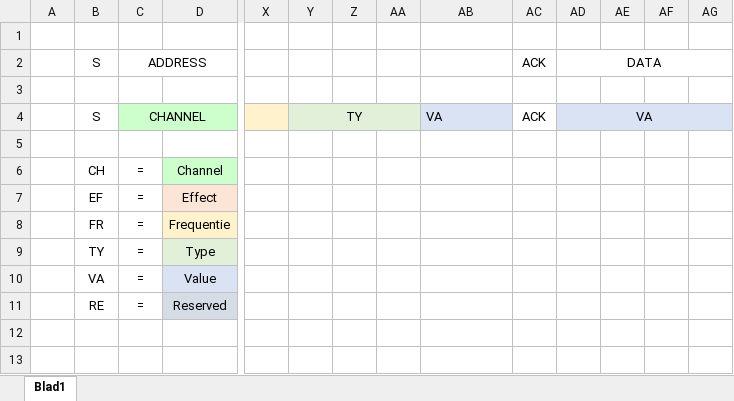
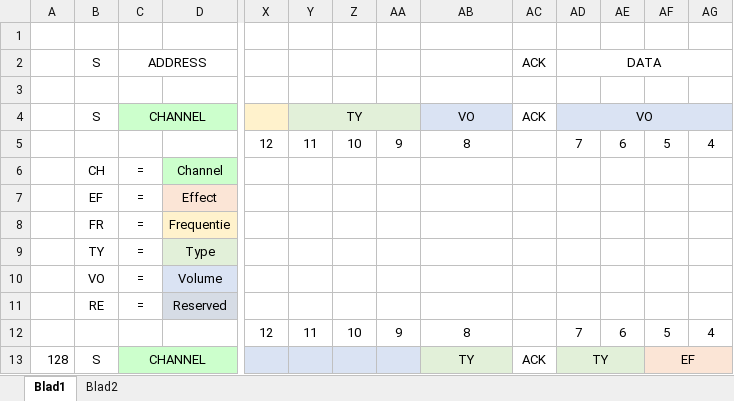
Before and after one commit to willemsiers/RAW-synthesizer, an Excel workbook: docs/Protocol.xlsx, sheet Blad1, drawn as a sheet; only a part is shown, gaps mark what is left out; values as stored, in another font and other column widths than the file's, no borders; rows hold the shown columns only; the diff names each change by its address in the sheet, - before the commit and + after, or states it on an @@ line.

```diff
--- a/docs/Protocol.xlsx (sheet Blad1)
+++ b/docs/Protocol.xlsx (sheet Blad1)
+sheet tab: Blad2
-AB4: VA
+AB4: VO
-AB4 alignment: left
+AB4 alignment: center
-AD4: VA
+AD4: VO
-row 5: (empty)
+row 5:  |  |  |  | 12 | 11 | 10 | 9 | 8 |  | 7 | 6 | 5 | 4
-B10: VA
+B10: VO
-D10: Value
+D10: Volume
+row 12:  |  |  |  | 12 | 11 | 10 | 9 | 8 |  | 7 | 6 | 5 | 4
+row 13: 128 | S | CHANNEL |  |  |  |  |  | TY | ACK | TY |  | EF
```
Also changed, not shown: 3 other files.
